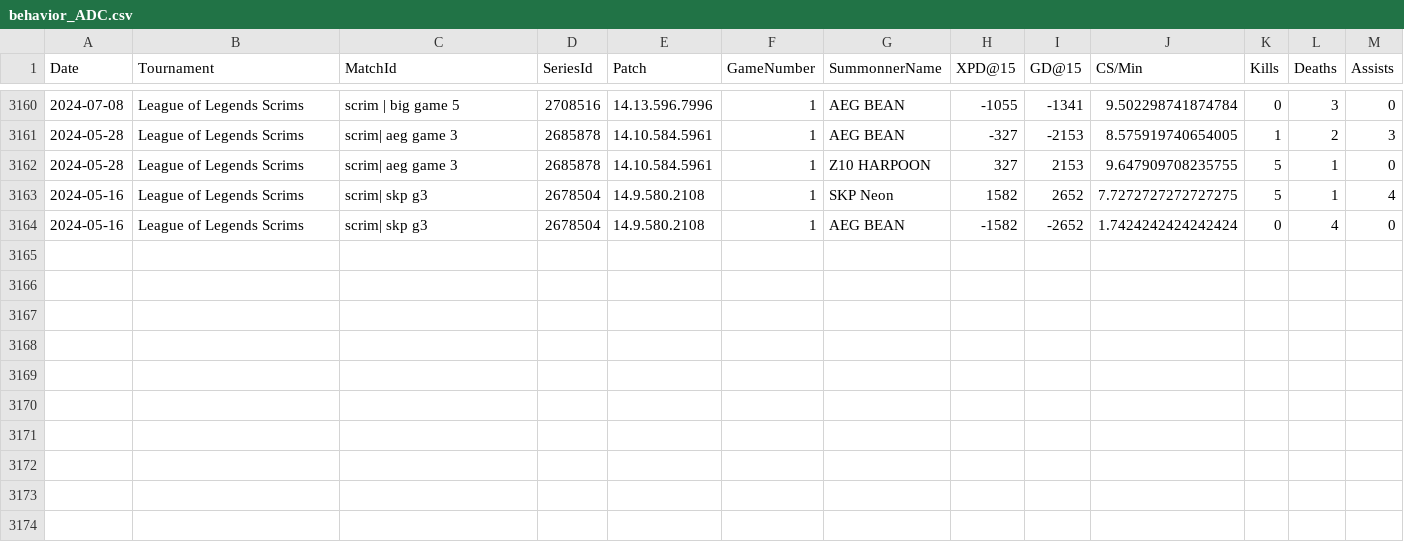
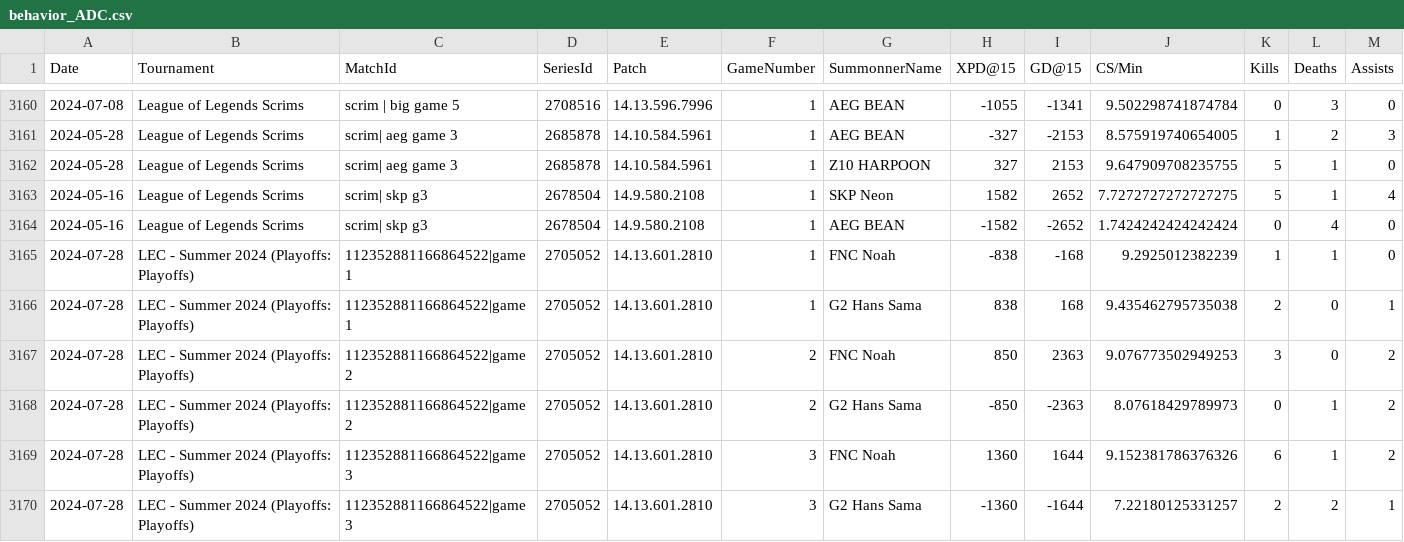
Before and after one commit to avinot244/LoL-Analytics-Dashboard, a CSV file: backend/backend/databases/behavior/behavior/behavior_ADC.csv, drawn as a sheet; only a part is shown, gaps mark what is left out; rows hold the shown columns only; the diff names each change by its address in the sheet, - before the commit and + after, or states it on an @@ line.

```diff
--- a/backend/backend/databases/behavior/behavior/behavior_ADC.csv
+++ b/backend/backend/databases/behavior/behavior/behavior_ADC.csv
+row 3165: 2024-07-28 | LEC - Summer 2024 (Playoffs: Playoffs) | 112352881166864522|game1 | 2705052 | 14.13.601.2810 | 1 | FNC Noah | -838 | -168 | 9.2925012382239 | 1 | 1 | 0
+row 3166: 2024-07-28 | LEC - Summer 2024 (Playoffs: Playoffs) | 112352881166864522|game1 | 2705052 | 14.13.601.2810 | 1 | G2 Hans Sama | 838 | 168 | 9.435462795735038 | 2 | 0 | 1
+row 3167: 2024-07-28 | LEC - Summer 2024 (Playoffs: Playoffs) | 112352881166864522|game2 | 2705052 | 14.13.601.2810 | 2 | FNC Noah | 850 | 2363 | 9.076773502949253 | 3 | 0 | 2
+row 3168: 2024-07-28 | LEC - Summer 2024 (Playoffs: Playoffs) | 112352881166864522|game2 | 2705052 | 14.13.601.2810 | 2 | G2 Hans Sama | -850 | -2363 | 8.07618429789973 | 0 | 1 | 2
+row 3169: 2024-07-28 | LEC - Summer 2024 (Playoffs: Playoffs) | 112352881166864522|game3 | 2705052 | 14.13.601.2810 | 3 | FNC Noah | 1360 | 1644 | 9.152381786376326 | 6 | 1 | 2
+row 3170: 2024-07-28 | LEC - Summer 2024 (Playoffs: Playoffs) | 112352881166864522|game3 | 2705052 | 14.13.601.2810 | 3 | G2 Hans Sama | -1360 | -1644 | 7.22180125331257 | 2 | 2 | 1
```
Also changed, not shown: backend/backend/databases/behavior/behavior/behavior_Jungle.csv, backend/backend/databases/behavior/behavior/behavior_Top.csv, 6 other files.
